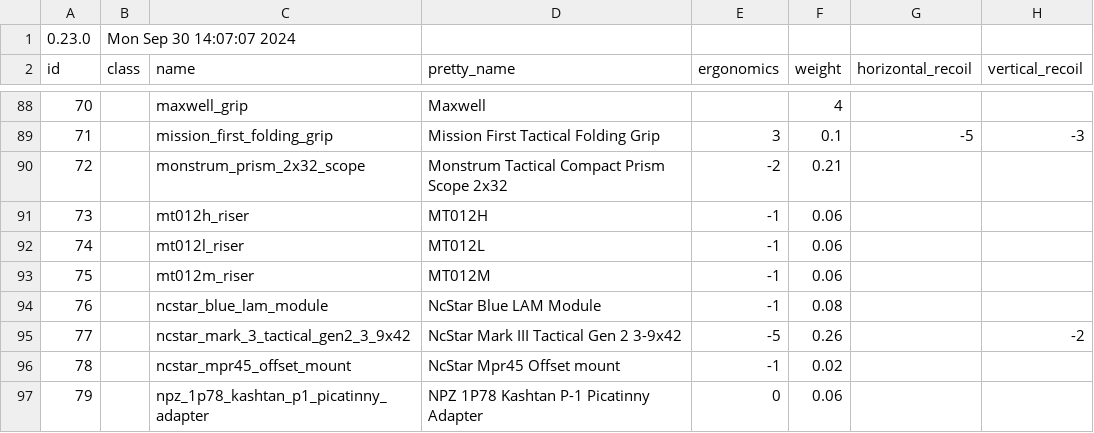
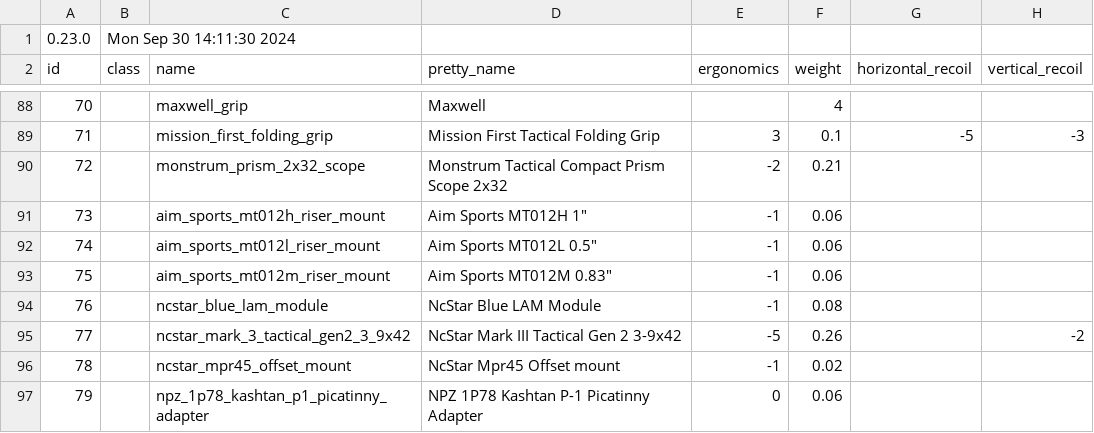
Before and after one commit to refact0r/deadline-balancing, a CSV file: balancing.csv, drawn as a sheet; only a part is shown, gaps mark what is left out; the diff names each change by its address in the sheet, - before the commit and + after, or states it on an @@ line.

Commit message:
rename aim sports risers

```diff
--- a/balancing.csv
+++ b/balancing.csv
-B1 (class): Mon Sep 30 14:07:07 2024
+B1 (class): Mon Sep 30 14:11:30 2024
-C91 (name): mt012h_riser
+C91 (name): aim_sports_mt012h_riser_mount
-D91 (pretty_name): MT012H
+D91 (pretty_name): Aim Sports MT012H 1"
-C92 (name): mt012l_riser
+C92 (name): aim_sports_mt012l_riser_mount
-D92 (pretty_name): MT012L
+D92 (pretty_name): Aim Sports MT012L 0.5"
-C93 (name): mt012m_riser
+C93 (name): aim_sports_mt012m_riser_mount
-D93 (pretty_name): MT012M
+D93 (pretty_name): Aim Sports MT012M 0.83"
```
Also changed, not shown: testing.csv.
